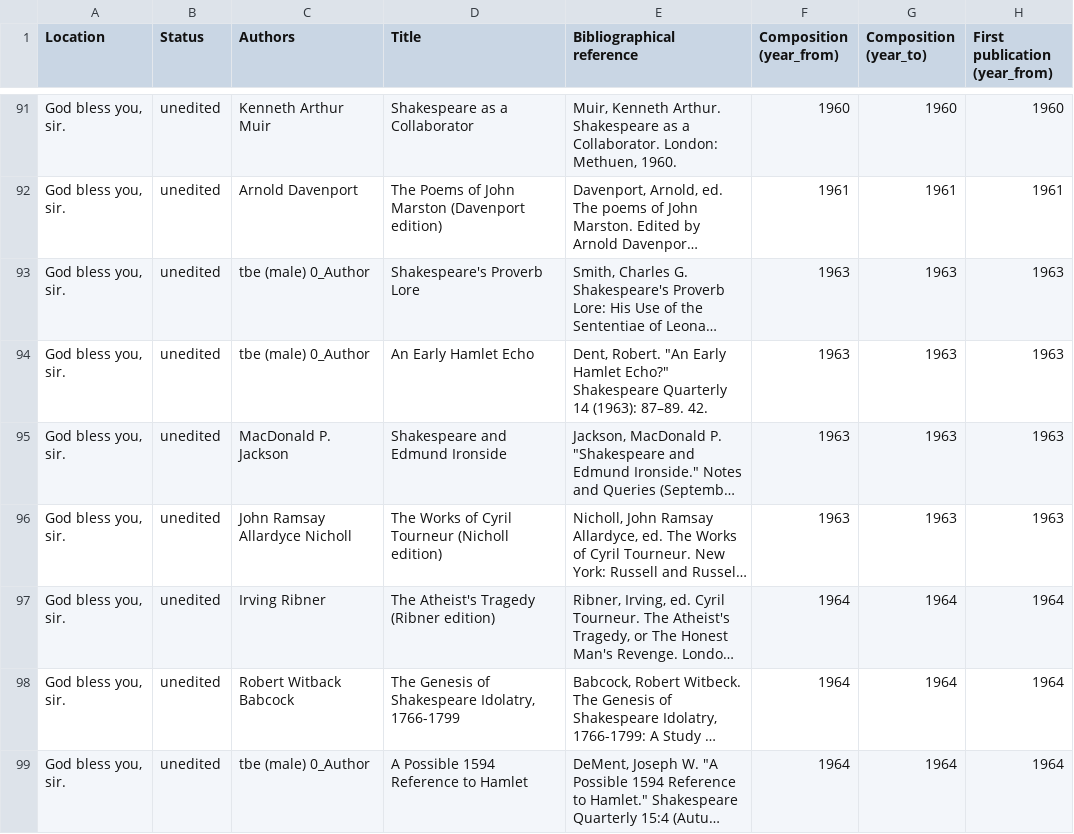
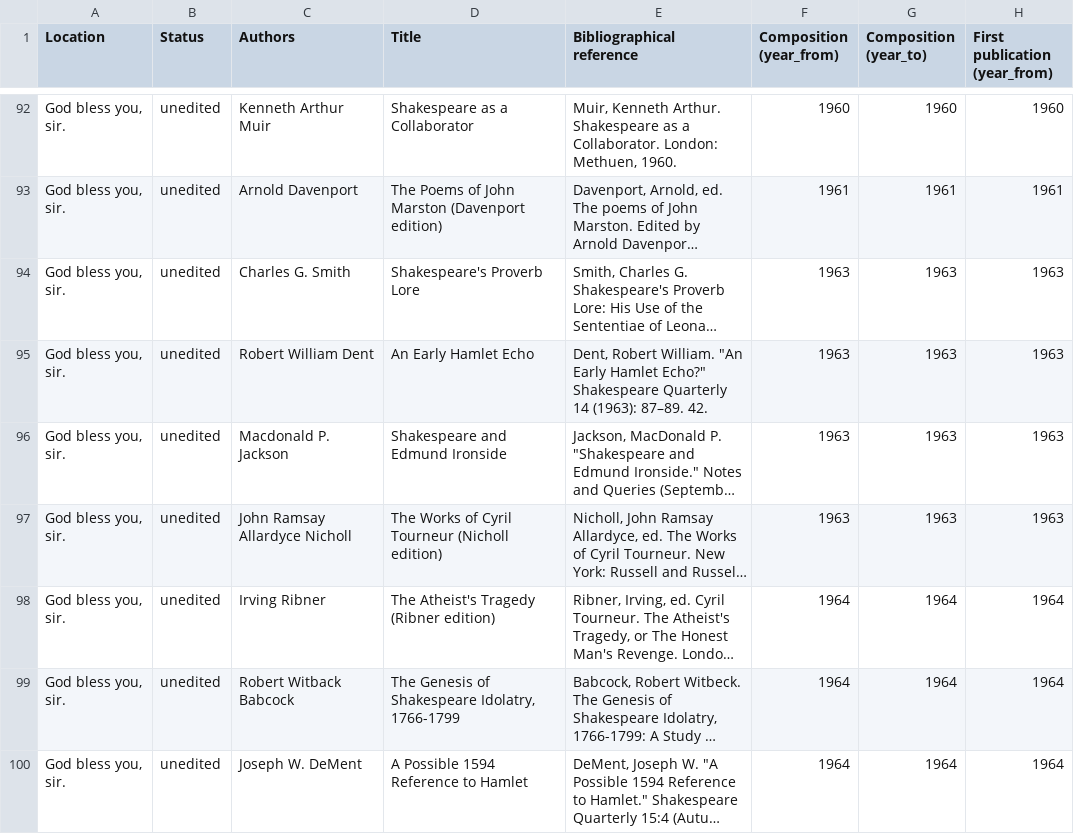
Before and after one commit to dhlab-basel/0826-wordweb-scripts, a CSV file: hyperhamlet-export/csv/sec.csv, drawn as a sheet; only a part is shown, gaps mark what is left out; long unchanged cells end in …; addresses are those after the commit; the diff covers the shown part only; the diff names each change by its address in the sheet, - before the commit and + after, or states it on an @@ line.

```diff
--- a/hyperhamlet-export/csv/sec.csv
+++ b/hyperhamlet-export/csv/sec.csv
-C94 (Authors): tbe (male) 0_Author
+C94 (Authors): Charles G. Smith
-C95 (Authors): tbe (male) 0_Author
+C95 (Authors): Robert William Dent
-E95 (Bibliographical reference): Dent, Robert. "An Early…
+E95 (Bibliographical reference): Dent, Robert William. "An Early…
-C96 (Authors): MacDonald P. Jackson
+C96 (Authors): Macdonald P. Jackson
-C100 (Authors): tbe (male) 0_Author
+C100 (Authors): Joseph W. DeMent
```
Also changed, not shown: 1 added row, 1 removed row and 46 edited cells elsewhere in this file, hyperhamlet-export/csv/export_4.csv, 8 other files.
